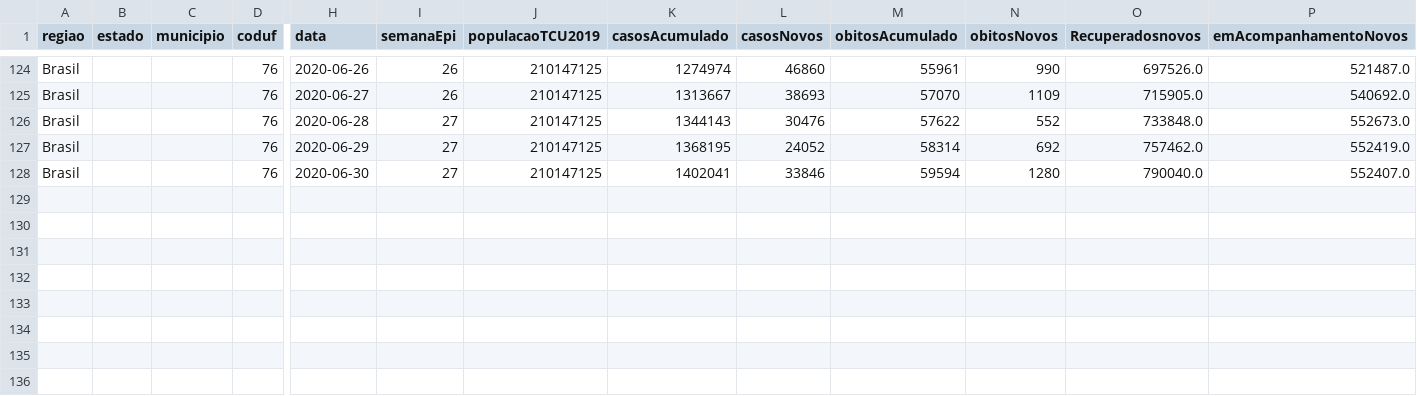
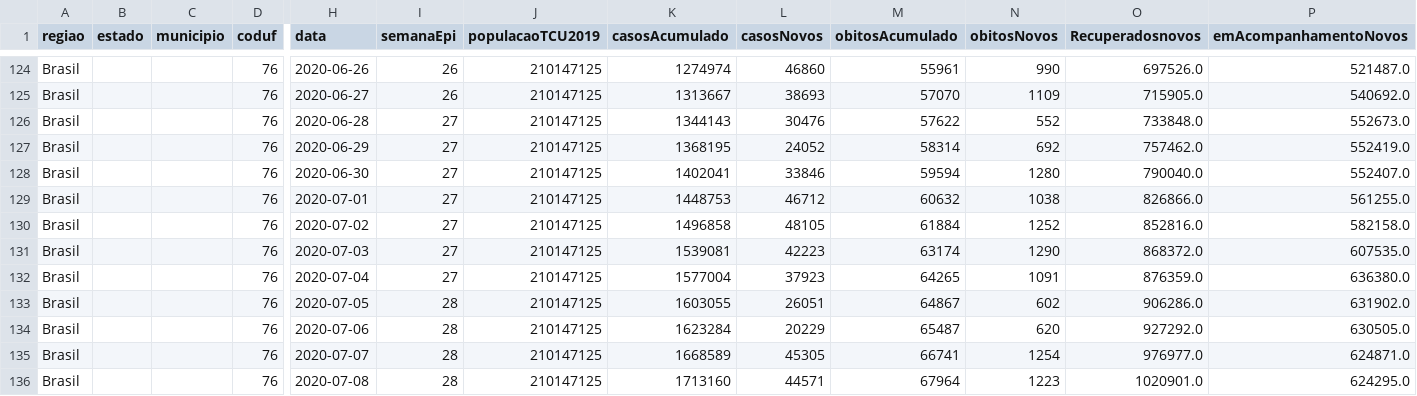
Before and after one commit to marcuswac/covid-br-data, a CSV file: covid-br-ms-country.csv, drawn as a sheet; only a part is shown, gaps mark what is left out; rows hold the shown columns only; the diff names each change by its address in the sheet, - before the commit and + after, or states it on an @@ line.

```diff
--- a/covid-br-ms-country.csv
+++ b/covid-br-ms-country.csv
+row 129: Brasil |  |  | 76 | 2020-07-01 | 27 | 210147125 | 1448753 | 46712 | 60632 | 1038 | 826866.0 | 561255.0
+row 130: Brasil |  |  | 76 | 2020-07-02 | 27 | 210147125 | 1496858 | 48105 | 61884 | 1252 | 852816.0 | 582158.0
+row 131: Brasil |  |  | 76 | 2020-07-03 | 27 | 210147125 | 1539081 | 42223 | 63174 | 1290 | 868372.0 | 607535.0
+row 132: Brasil |  |  | 76 | 2020-07-04 | 27 | 210147125 | 1577004 | 37923 | 64265 | 1091 | 876359.0 | 636380.0
+row 133: Brasil |  |  | 76 | 2020-07-05 | 28 | 210147125 | 1603055 | 26051 | 64867 | 602 | 906286.0 | 631902.0
+row 134: Brasil |  |  | 76 | 2020-07-06 | 28 | 210147125 | 1623284 | 20229 | 65487 | 620 | 927292.0 | 630505.0
+row 135: Brasil |  |  | 76 | 2020-07-07 | 28 | 210147125 | 1668589 | 45305 | 66741 | 1254 | 976977.0 | 624871.0
+row 136: Brasil |  |  | 76 | 2020-07-08 | 28 | 210147125 | 1713160 | 44571 | 67964 | 1223 | 1020901.0 | 624295.0
```
Also changed, not shown: 31 other files.
